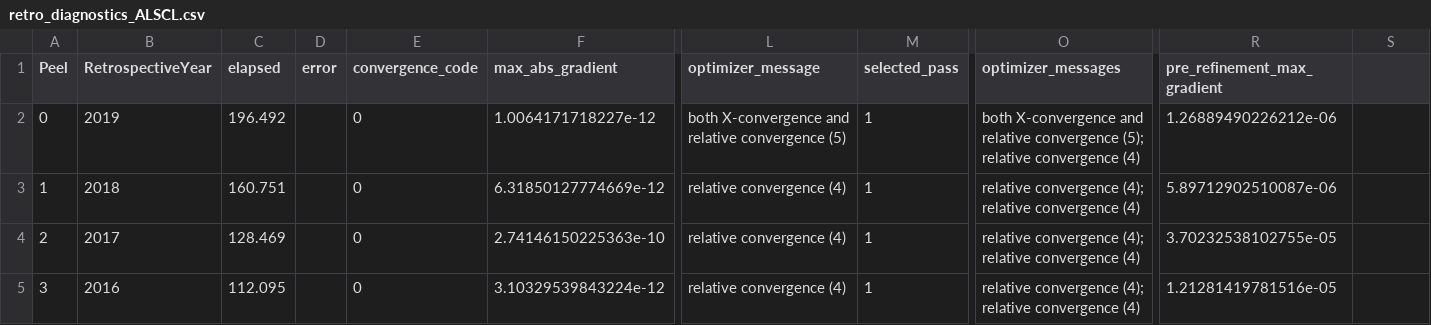
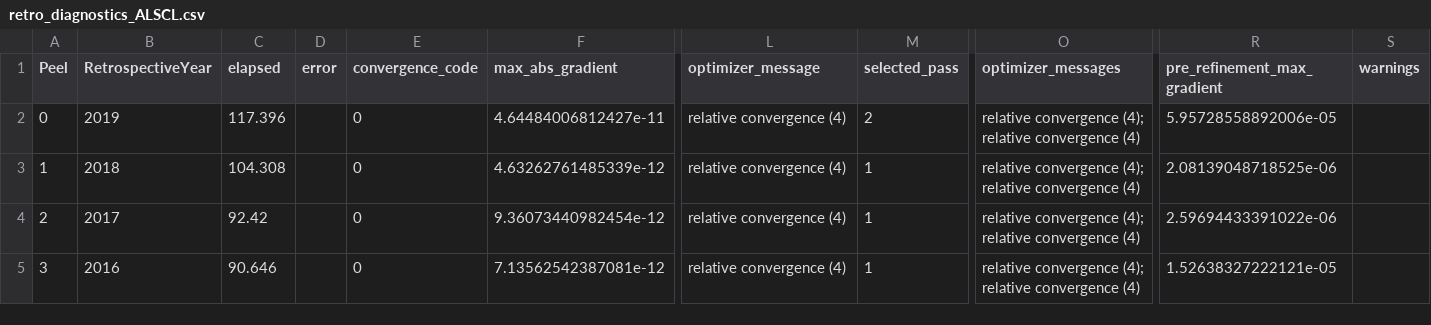
Before and after one commit to FanZhang-LAB-SHOU/ALSCL, a CSV file: docs/results/retro_diagnostics_ALSCL.csv, drawn as a sheet; only a part is shown, gaps mark what is left out; the diff names each change by its address in the sheet, - before the commit and + after, or states it on an @@ line.

```diff
--- a/docs/results/retro_diagnostics_ALSCL.csv
+++ b/docs/results/retro_diagnostics_ALSCL.csv
-S1: (empty)
+S1: warnings
-C2 (elapsed): 196.492
+C2 (elapsed): 117.396
-F2 (max_abs_gradient): 1.0064171718227e-12
+F2 (max_abs_gradient): 4.64484006812427e-11
-L2 (optimizer_message): both X-convergence and relative convergence (5)
+L2 (optimizer_message): relative convergence (4)
-M2 (selected_pass): 1
+M2 (selected_pass): 2
-O2 (optimizer_messages): both X-convergence and relative convergence (5); relative convergence…
+O2 (optimizer_messages): relative convergence (4); relative convergence…
-R2 (pre_refinement_max_gradient): 1.26889490226212e-06
+R2 (pre_refinement_max_gradient): 5.95728558892006e-05
-C3 (elapsed): 160.751
+C3 (elapsed): 104.308
-F3 (max_abs_gradient): 6.31850127774669e-12
+F3 (max_abs_gradient): 4.63262761485339e-12
-R3 (pre_refinement_max_gradient): 5.89712902510087e-06
+R3 (pre_refinement_max_gradient): 2.08139048718525e-06
-C4 (elapsed): 128.469
+C4 (elapsed): 92.42
-F4 (max_abs_gradient): 2.74146150225363e-10
+F4 (max_abs_gradient): 9.36073440982454e-12
-R4 (pre_refinement_max_gradient): 3.70232538102755e-05
+R4 (pre_refinement_max_gradient): 2.59694433391022e-06
-C5 (elapsed): 112.095
+C5 (elapsed): 90.646
-F5 (max_abs_gradient): 3.10329539843224e-12
+F5 (max_abs_gradient): 7.13562542387081e-12
-R5 (pre_refinement_max_gradient): 1.21281419781516e-05
+R5 (pre_refinement_max_gradient): 1.52638327222121e-05
```
Also changed, not shown: docs/results/comparison_summary.csv, docs/results/diagnostics_ALSCL.csv, 56 other files.
